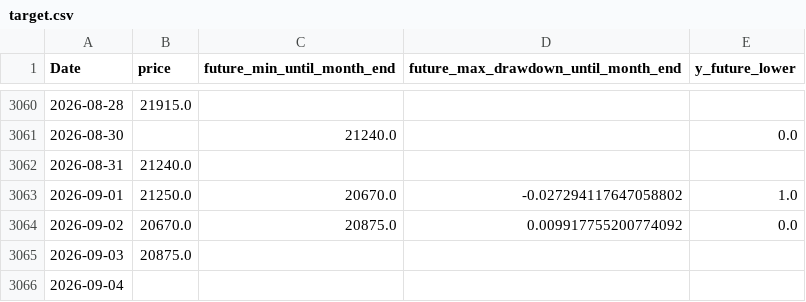
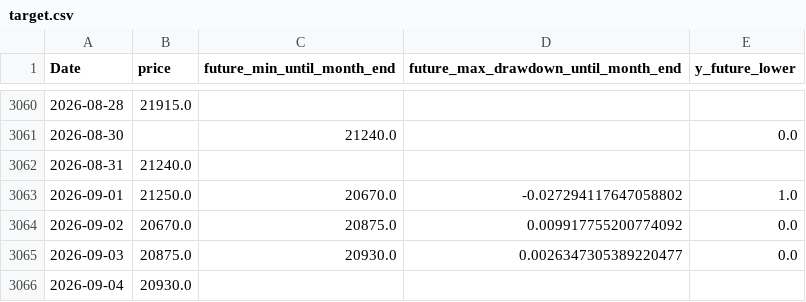
Before and after one commit to ukimotodatascience/gold-buy-timing-optimizer, a CSV file: data/target.csv, drawn as a sheet; only a part is shown, gaps mark what is left out.

```diff
--- a/data/target.csv
+++ b/data/target.csv
@@ -3064,3 +3064,3 @@
 2026-09-02,20670.0,20875.0,0.009917755200774092,0.0
-2026-09-03,20875.0,,,
-2026-09-04,,,,
+2026-09-03,20875.0,20930.0,0.0026347305389220477,0.0
+2026-09-04,20930.0,,,
```
Also changed, not shown: 2 other files.
